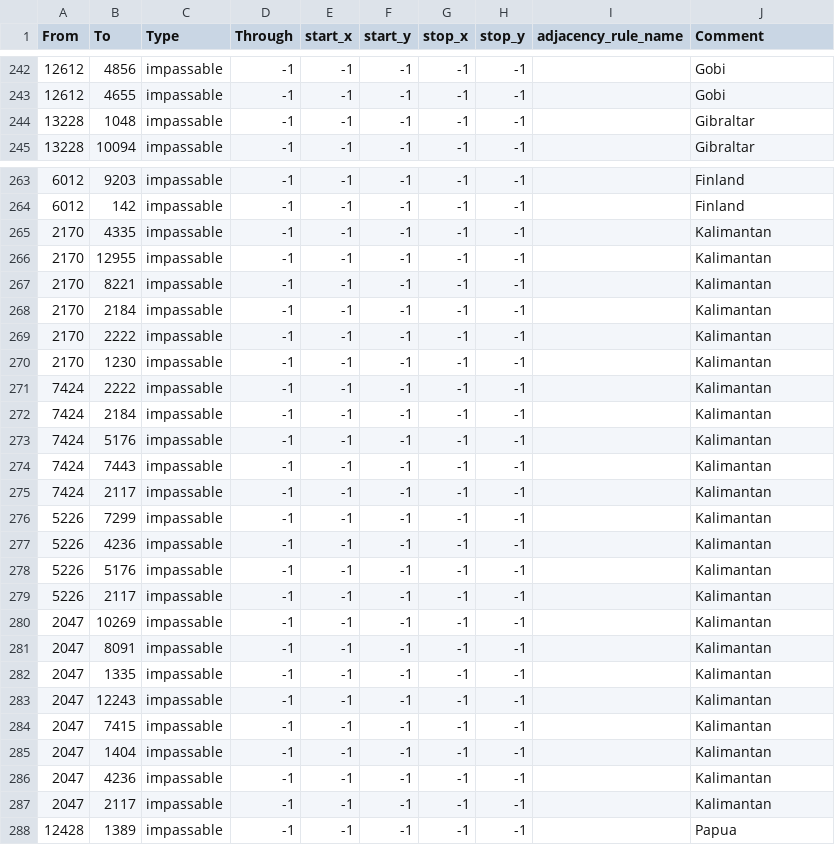
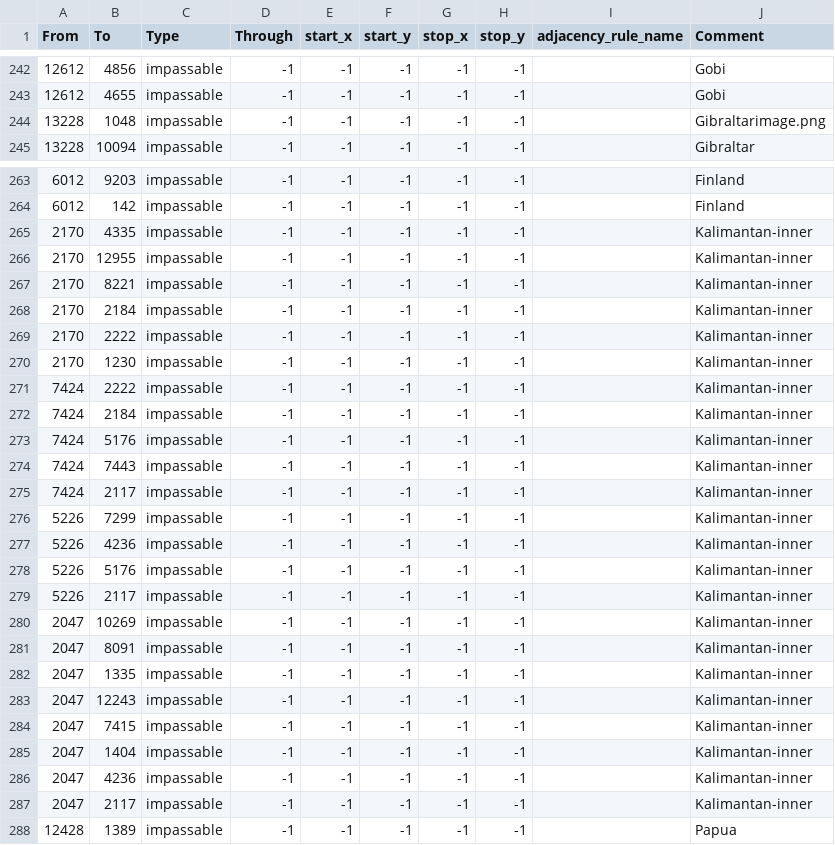
Before and after one commit to Packerthrowaway/TFB-Their-Finest-Bruh-Public, a CSV file: map/adjacencies.csv, drawn as a sheet; only a part is shown, gaps mark what is left out.

```diff
--- a/map/adjacencies.csv
+++ b/map/adjacencies.csv
@@ -243,3 +243,3 @@ From;To;Type;Through;start_x;start_y;stop_x;stop_y;adjacency_rule_name;Comment
 12612;4655;impassable;-1;-1;-1;-1;-1;;Gobi
-13228;1048;impassable;-1;-1;-1;-1;-1;;Gibraltar
+13228;1048;impassable;-1;-1;-1;-1;-1;;Gibraltarimage.png
 13228;10094;impassable;-1;-1;-1;-1;-1;;Gibraltar
@@ -264,25 +264,25 @@ From;To;Type;Through;start_x;start_y;stop_x;stop_y;adjacency_rule_name;Comment
 6012;142;impassable;-1;-1;-1;-1;-1;;Finland
-2170;4335;impassable;-1;-1;-1;-1;-1;;Kalimantan
-2170;12955;impassable;-1;-1;-1;-1;-1;;Kalimantan
-2170;8221;impassable;-1;-1;-1;-1;-1;;Kalimantan
-2170;2184;impassable;-1;-1;-1;-1;-1;;Kalimantan
-2170;2222;impassable;-1;-1;-1;-1;-1;;Kalimantan
-2170;1230;impassable;-1;-1;-1;-1;-1;;Kalimantan
-7424;2222;impassable;-1;-1;-1;-1;-1;;Kalimantan
-7424;2184;impassable;-1;-1;-1;-1;-1;;Kalimantan
-7424;5176;impassable;-1;-1;-1;-1;-1;;Kalimantan
-7424;7443;impassable;-1;-1;-1;-1;-1;;Kalimantan
-7424;2117;impassable;-1;-1;-1;-1;-1;;Kalimantan
-5226;7299;impassable;-1;-1;-1;-1;-1;;Kalimantan
-5226;4236;impassable;-1;-1;-1;-1;-1;;Kalimantan
-5226;5176;impassable;-1;-1;-1;-1;-1;;Kalimantan
-5226;2117;impassable;-1;-1;-1;-1;-1;;Kalimantan
-2047;10269;impassable;-1;-1;-1;-1;-1;;Kalimantan
-2047;8091;impassable;-1;-1;-1;-1;-1;;Kalimantan
-2047;1335;impassable;-1;-1;-1;-1;-1;;Kalimantan
-2047;12243;impassable;-1;-1;-1;-1;-1;;Kalimantan
-2047;7415;impassable;-1;-1;-1;-1;-1;;Kalimantan
-2047;1404;impassable;-1;-1;-1;-1;-1;;Kalimantan
-2047;4236;impassable;-1;-1;-1;-1;-1;;Kalimantan
-2047;2117;impassable;-1;-1;-1;-1;-1;;Kalimantan
+2170;4335;impassable;-1;-1;-1;-1;-1;;Kalimantan-inner
+2170;12955;impassable;-1;-1;-1;-1;-1;;Kalimantan-inner
+2170;8221;impassable;-1;-1;-1;-1;-1;;Kalimantan-inner
+2170;2184;impassable;-1;-1;-1;-1;-1;;Kalimantan-inner
+2170;2222;impassable;-1;-1;-1;-1;-1;;Kalimantan-inner
+2170;1230;impassable;-1;-1;-1;-1;-1;;Kalimantan-inner
+7424;2222;impassable;-1;-1;-1;-1;-1;;Kalimantan-inner
+7424;2184;impassable;-1;-1;-1;-1;-1;;Kalimantan-inner
+7424;5176;impassable;-1;-1;-1;-1;-1;;Kalimantan-inner
+7424;7443;impassable;-1;-1;-1;-1;-1;;Kalimantan-inner
+7424;2117;impassable;-1;-1;-1;-1;-1;;Kalimantan-inner
+5226;7299;impassable;-1;-1;-1;-1;-1;;Kalimantan-inner
+5226;4236;impassable;-1;-1;-1;-1;-1;;Kalimantan-inner
+5226;5176;impassable;-1;-1;-1;-1;-1;;Kalimantan-inner
+5226;2117;impassable;-1;-1;-1;-1;-1;;Kalimantan-inner
+2047;10269;impassable;-1;-1;-1;-1;-1;;Kalimantan-inner
+2047;8091;impassable;-1;-1;-1;-1;-1;;Kalimantan-inner
+2047;1335;impassable;-1;-1;-1;-1;-1;;Kalimantan-inner
+2047;12243;impassable;-1;-1;-1;-1;-1;;Kalimantan-inner
+2047;7415;impassable;-1;-1;-1;-1;-1;;Kalimantan-inner
+2047;1404;impassable;-1;-1;-1;-1;-1;;Kalimantan-inner
+2047;4236;impassable;-1;-1;-1;-1;-1;;Kalimantan-inner
+2047;2117;impassable;-1;-1;-1;-1;-1;;Kalimantan-inner
 12428;1389;impassable;-1;-1;-1;-1;-1;;Papua
```
Also changed, not shown: 10 other files.
